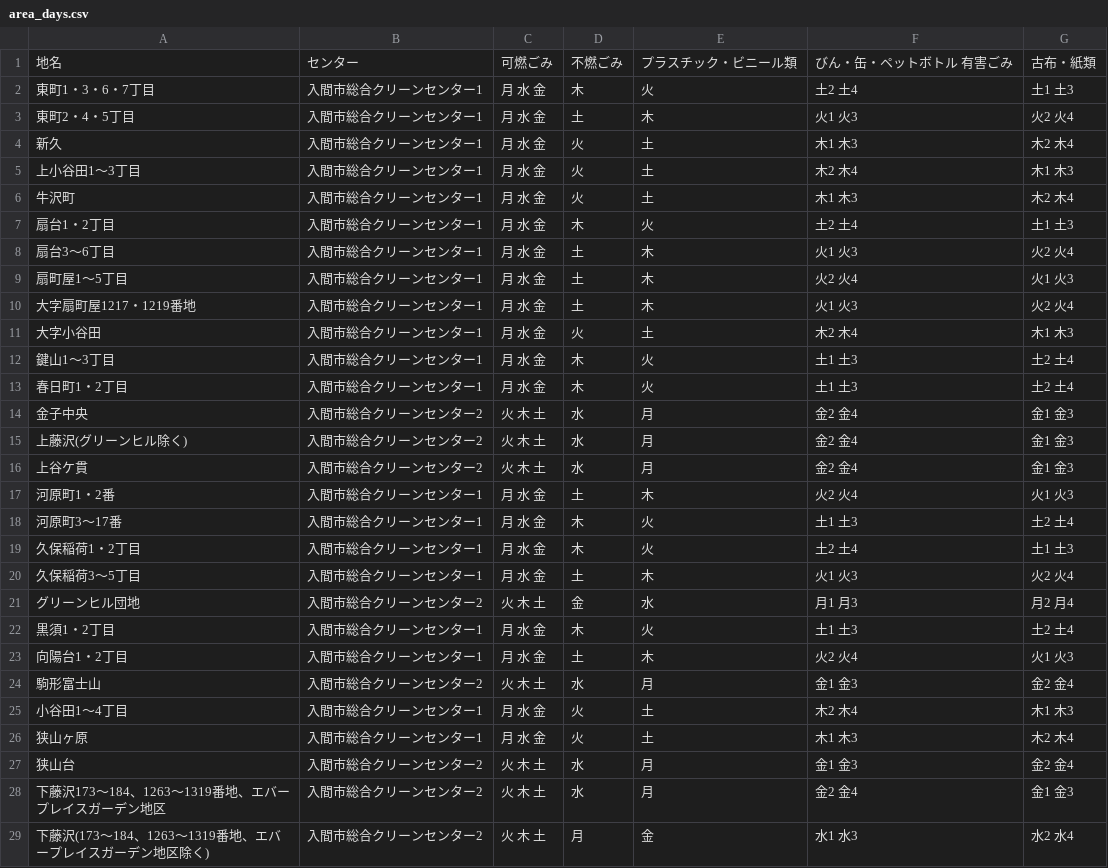
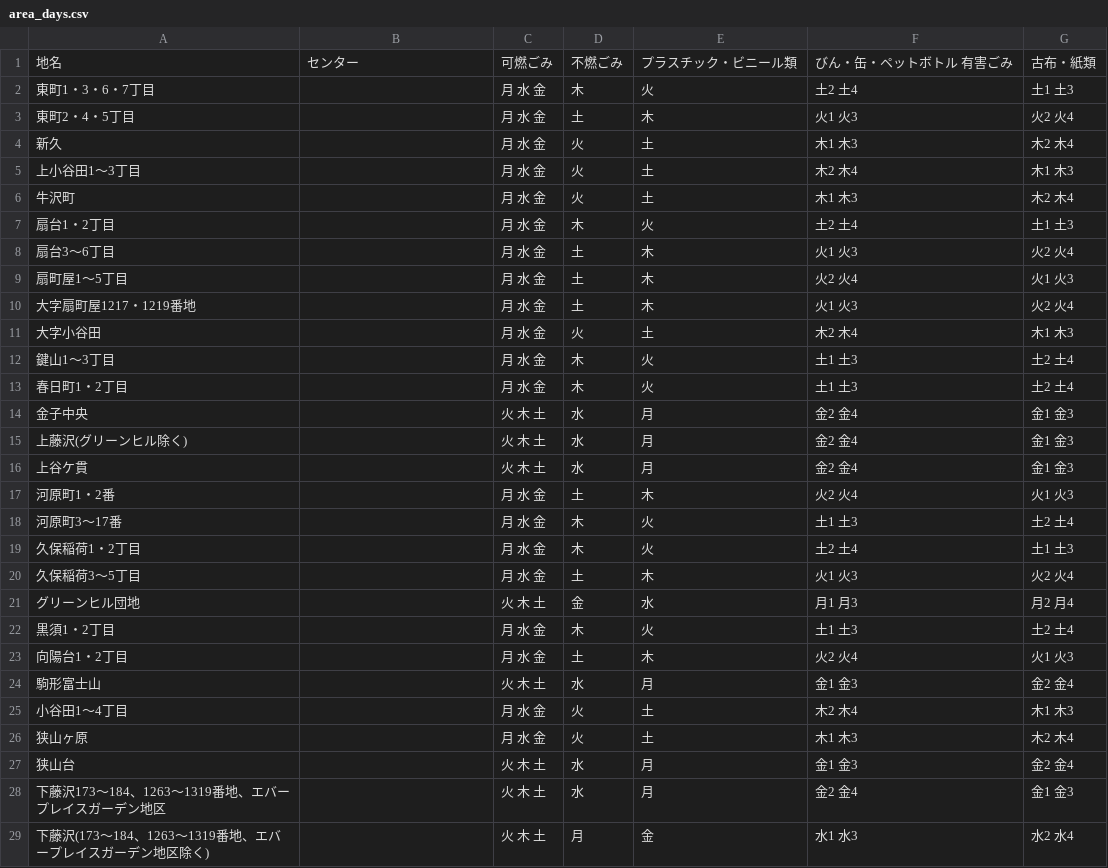
Before and after one commit to knsk17/5374, a CSV file: data/area_days.csv, drawn as a sheet; only a part is shown; the diff covers the shown part only.

Commit message:
Update area_days.csv

```diff
--- a/data/area_days.csv
+++ b/data/area_days.csv
@@ -1,29 +1,29 @@
 地名,センター,可燃ごみ,不燃ごみ,プラスチック・ビニール類,びん・缶・ペットボトル 有害ごみ,古布・紙類
-東町1・3・6・7丁目,入間市総合クリーンセンター1,月 水 金,木,火,土2 土4,土1 土3
-東町2・4・5丁目,入間市総合クリーンセンター1,月 水 金,土,木,火1 火3,火2 火4
-新久,入間市総合クリーンセンター1,月 水 金,火,土,木1 木3,木2 木4
-上小谷田1～3丁目,入間市総合クリーンセンター1,月 水 金,火,土,木2 木4,木1 木3
-牛沢町,入間市総合クリーンセンター1,月 水 金,火,土,木1 木3,木2 木4
-扇台1・2丁目,入間市総合クリーンセンター1,月 水 金,木,火,土2 土4,土1 土3
-扇台3～6丁目,入間市総合クリーンセンター1,月 水 金,土,木,火1 火3,火2 火4
-扇町屋1～5丁目,入間市総合クリーンセンター1,月 水 金,土,木,火2 火4,火1 火3
-大字扇町屋1217・1219番地,入間市総合クリーンセンター1,月 水 金,土,木,火1 火3,火2 火4
-大字小谷田,入間市総合クリーンセンター1,月 水 金,火,土,木2 木4,木1 木3
-鍵山1～3丁目,入間市総合クリーンセンター1,月 水 金,木,火,土1 土3,土2 土4
-春日町1・2丁目,入間市総合クリーンセンター1,月 水 金,木,火,土1 土3,土2 土4
-金子中央,入間市総合クリーンセンター2,火 木 土,水,月,金2 金4,金1 金3
-上藤沢(グリーンヒル除く),入間市総合クリーンセンター2,火 木 土,水,月,金2 金4,金1 金3
-上谷ケ貫,入間市総合クリーンセンター2,火 木 土,水,月,金2 金4,金1 金3
-河原町1・2番,入間市総合クリーンセンター1,月 水 金,土,木,火2 火4,火1 火3
-河原町3～17番,入間市総合クリーンセンター1,月 水 金,木,火,土1 土3,土2 土4
-久保稲荷1・2丁目,入間市総合クリーンセンター1,月 水 金,木,火,土2 土4,土1 土3
-久保稲荷3～5丁目,入間市総合クリーンセンター1,月 水 金,土,木,火1 火3,火2 火4
-グリーンヒル団地,入間市総合クリーンセンター2,火 木 土,金,水,月1 月3,月2 月4
-黒須1・2丁目,入間市総合クリーンセンター1,月 水 金,木,火,土1 土3,土2 土4
-向陽台1・2丁目,入間市総合クリーンセンター1,月 水 金,土,木,火2 火4,火1 火3
-駒形富士山,入間市総合クリーンセンター2,火 木 土,水,月,金1 金3,金2 金4
-小谷田1～4丁目,入間市総合クリーンセンター1,月 水 金,火,土,木2 木4,木1 木3
-狭山ヶ原,入間市総合クリーンセンター1,月 水 金,火,土,木1 木3,木2 木4
-狭山台,入間市総合クリーンセンター2,火 木 土,水,月,金1 金3,金2 金4
-下藤沢173～184、1263～1319番地、エバープレイスガーデン地区,入間市総合クリーンセンター2,火 木 土,水,月,金2 金4,金1 金3
-下藤沢(173～184、1263～1319番地、エバープレイスガーデン地区除く),入間市総合クリーンセンター2,火 木 土,月,金,水1 水3,水2 水4
+東町1・3・6・7丁目,,月 水 金,木,火,土2 土4,土1 土3
+東町2・4・5丁目,,月 水 金,土,木,火1 火3,火2 火4
+新久,,月 水 金,火,土,木1 木3,木2 木4
+上小谷田1～3丁目,,月 水 金,火,土,木2 木4,木1 木3
+牛沢町,,月 水 金,火,土,木1 木3,木2 木4
+扇台1・2丁目,,月 水 金,木,火,土2 土4,土1 土3
+扇台3～6丁目,,月 水 金,土,木,火1 火3,火2 火4
+扇町屋1～5丁目,,月 水 金,土,木,火2 火4,火1 火3
+大字扇町屋1217・1219番地,,月 水 金,土,木,火1 火3,火2 火4
+大字小谷田,,月 水 金,火,土,木2 木4,木1 木3
+鍵山1～3丁目,,月 水 金,木,火,土1 土3,土2 土4
+春日町1・2丁目,,月 水 金,木,火,土1 土3,土2 土4
+金子中央,,火 木 土,水,月,金2 金4,金1 金3
+上藤沢(グリーンヒル除く),,火 木 土,水,月,金2 金4,金1 金3
+上谷ケ貫,,火 木 土,水,月,金2 金4,金1 金3
+河原町1・2番,,月 水 金,土,木,火2 火4,火1 火3
+河原町3～17番,,月 水 金,木,火,土1 土3,土2 土4
+久保稲荷1・2丁目,,月 水 金,木,火,土2 土4,土1 土3
+久保稲荷3～5丁目,,月 水 金,土,木,火1 火3,火2 火4
+グリーンヒル団地,,火 木 土,金,水,月1 月3,月2 月4
+黒須1・2丁目,,月 水 金,木,火,土1 土3,土2 土4
+向陽台1・2丁目,,月 水 金,土,木,火2 火4,火1 火3
+駒形富士山,,火 木 土,水,月,金1 金3,金2 金4
+小谷田1～4丁目,,月 水 金,火,土,木2 木4,木1 木3
+狭山ヶ原,,月 水 金,火,土,木1 木3,木2 木4
+狭山台,,火 木 土,水,月,金1 金3,金2 金4
+下藤沢173～184、1263～1319番地、エバープレイスガーデン地区,,火 木 土,水,月,金2 金4,金1 金3
+下藤沢(173～184、1263～1319番地、エバープレイスガーデン地区除く),,火 木 土,月,金,水1 水3,水2 水4
```
Also changed, not shown: 24 edited cells elsewhere in this file.
